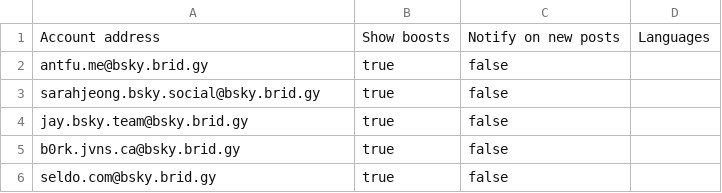
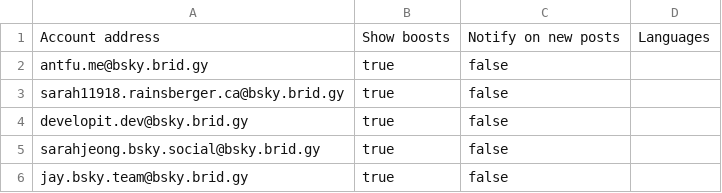
Before and after one commit to ayoayco/ayco.io-astro, a CSV file: public/following_accounts.csv, drawn as a sheet; only a part is shown; the shorter side is filled out with more unchanged rows.

Commit message:
feat: add sarah & developit

```diff
--- a/public/following_accounts.csv
+++ b/public/following_accounts.csv
@@ -2,2 +2,4 @@ Account address, Show boosts, Notify on new posts, Languages
 antfu.me@bsky.brid.gy, true, false,
+sarah11918.rainsberger.ca@bsky.brid.gy, true, false,
+developit.dev@bsky.brid.gy, true, false,
 sarahjeong.bsky.social@bsky.brid.gy, true, false,
```
